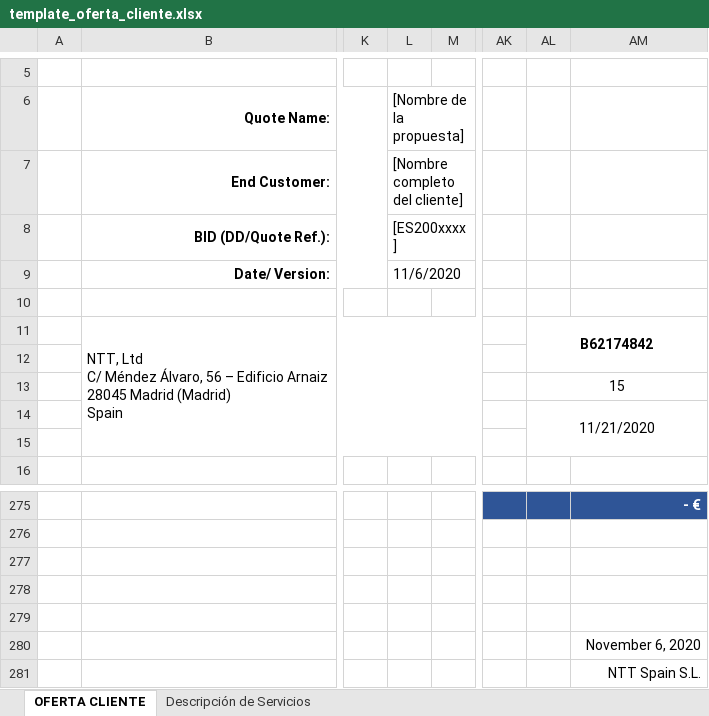
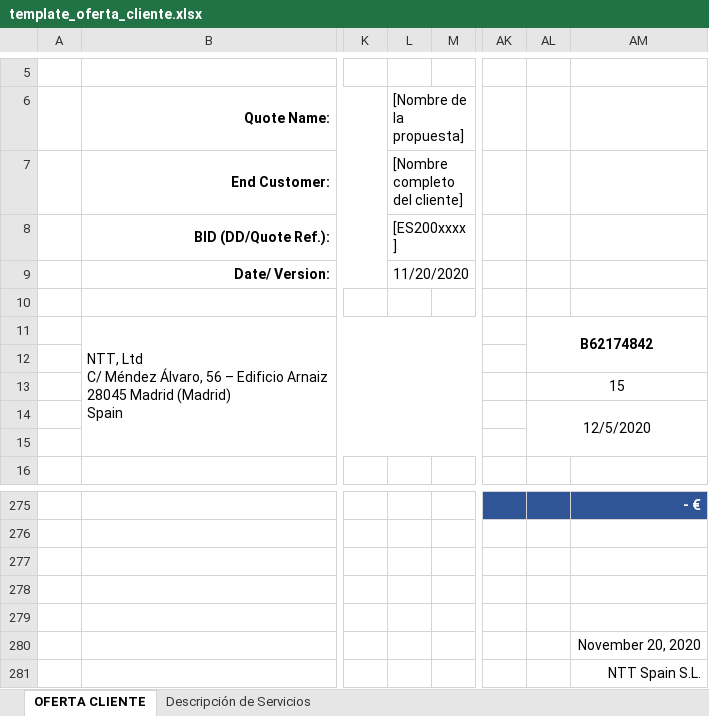
Before and after one commit to fidelcobo/UPT_4_1, an Excel workbook: template_oferta_cliente.xlsx, sheet OFERTA CLIENTE, drawn as a sheet; only a part is shown, gaps mark what is left out; values as stored, in another font and other column widths than the file's, no borders; charts and pictures not drawn; the diff names each change by its address in the sheet, - before the commit and + after, or states it on an @@ line.

Commit message:
Retoques mínimos

```diff
--- a/template_oferta_cliente.xlsx (sheet OFERTA CLIENTE)
+++ b/template_oferta_cliente.xlsx (sheet OFERTA CLIENTE)
-L9 ([Nombre de la propuesta]): 11/6/2020
+L9 ([Nombre de la propuesta]): 11/20/2020
-AL14: 11/21/2020
+AL14: 12/5/2020
-AM280: November 6, 2020
+AM280: November 20, 2020
```
